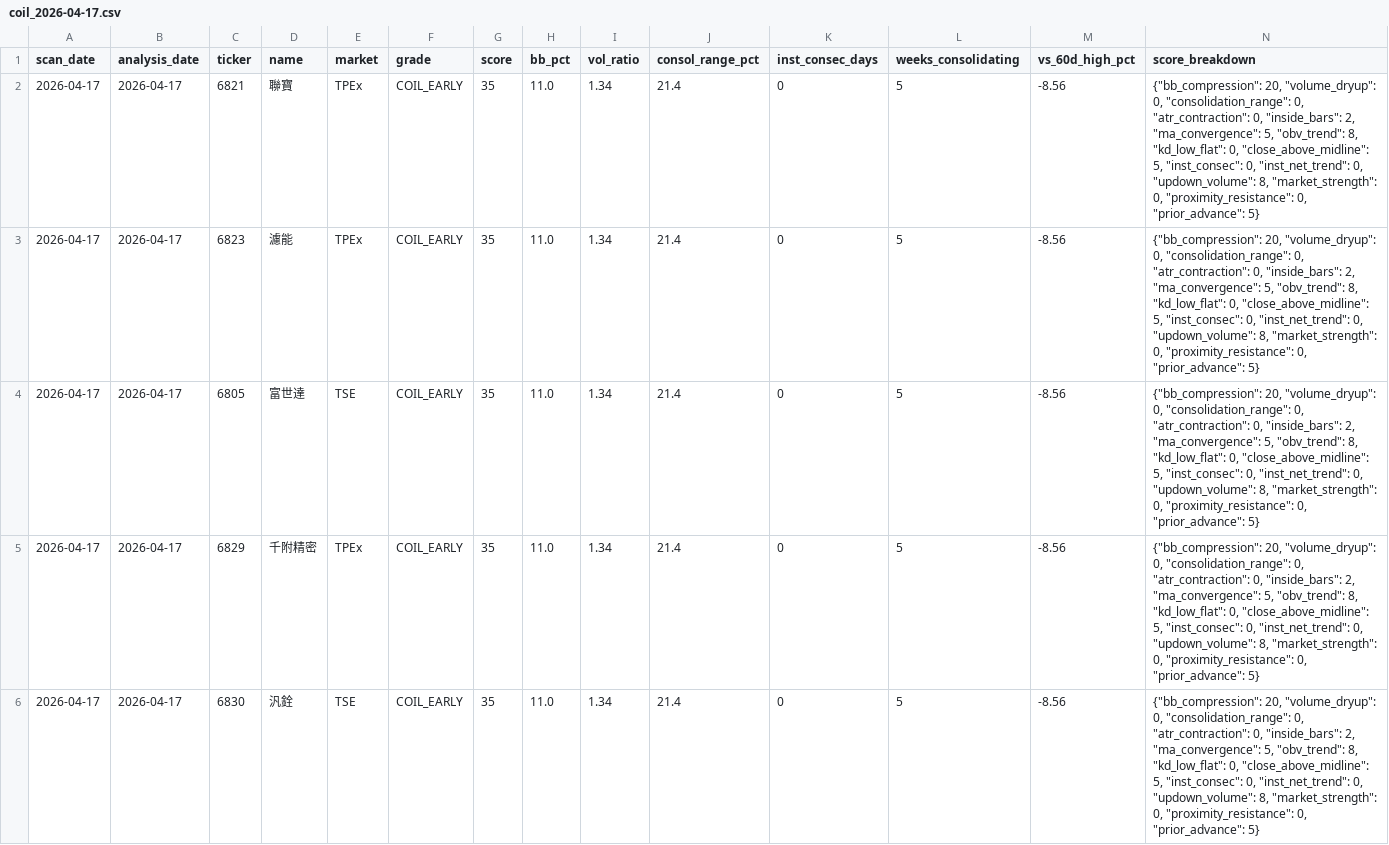
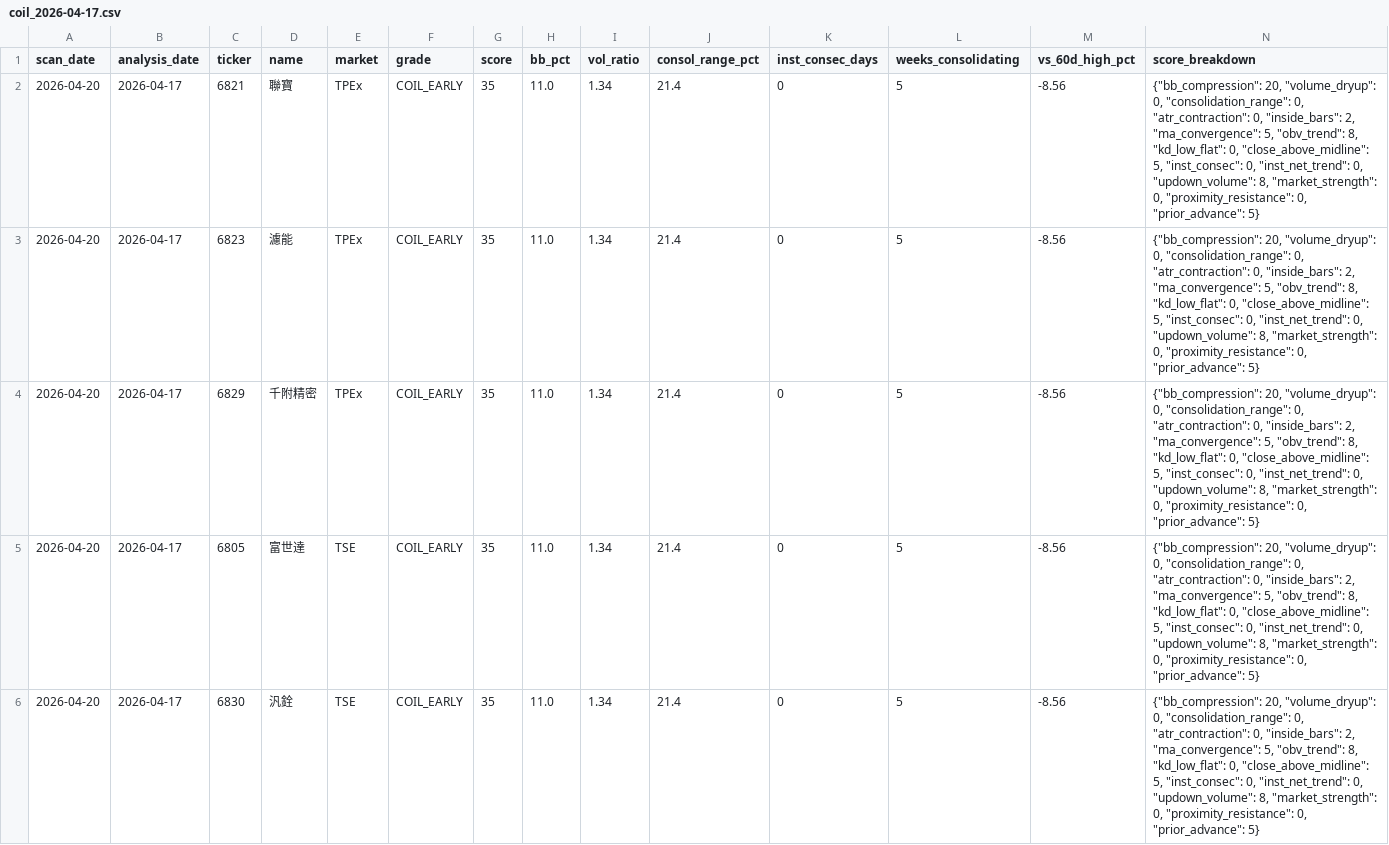
Before and after one commit to iknowyou122/stock_investment, a CSV file: data/scans/coil_2026-04-17.csv, drawn as a sheet; only a part is shown; removed rows and columns are numbered as before the commit, all else as after; rows hold the shown columns only; the diff names each change by its address in the sheet, - before the commit and + after, or states it on an @@ line.

```diff
--- a/data/scans/coil_2026-04-17.csv
+++ b/data/scans/coil_2026-04-17.csv
-A2:A3 (scan_date): 2026-04-17
+A2:A3 (scan_date): 2026-04-20
-row 4: 2026-04-17 | 2026-04-17 | 6805 | 富世達 | TSE | COIL_EARLY | 35 | 11.0 | 1.34 | 21.4 | 0 | 5 | -8.56 | {"bb_compression": 20, "volume_dryup": 0, "consolidation_range": 0, "atr_contraction": 0, "inside_bars": 2, "ma_convergence": 5, "obv_trend": 8, "kd_low_flat": 0, "close_above_midline": 5, "inst_consec": 0, "inst_net_trend": 0, "updown_volume": 8, "market_strength": 0, "proximity_resistance": 0, "prior_advance": 5}
-A4 (scan_date): 2026-04-17
+A4 (scan_date): 2026-04-20
+row 5: 2026-04-20 | 2026-04-17 | 6805 | 富世達 | TSE | COIL_EARLY | 35 | 11.0 | 1.34 | 21.4 | 0 | 5 | -8.56 | {"bb_compression": 20, "volume_dryup": 0, "consolidation_range": 0, "atr_contraction": 0, "inside_bars": 2, "ma_convergence": 5, "obv_trend": 8, "kd_low_flat": 0, "close_above_midline": 5, "inst_consec": 0, "inst_net_trend": 0, "updown_volume": 8, "market_strength": 0, "proximity_resistance": 0, "prior_advance": 5}
-A6 (scan_date): 2026-04-17
+A6 (scan_date): 2026-04-20
```
Also changed, not shown: data/scans/scan_2026-04-16.csv, data/scans/scan_2026-04-17.csv, 30 other files.
